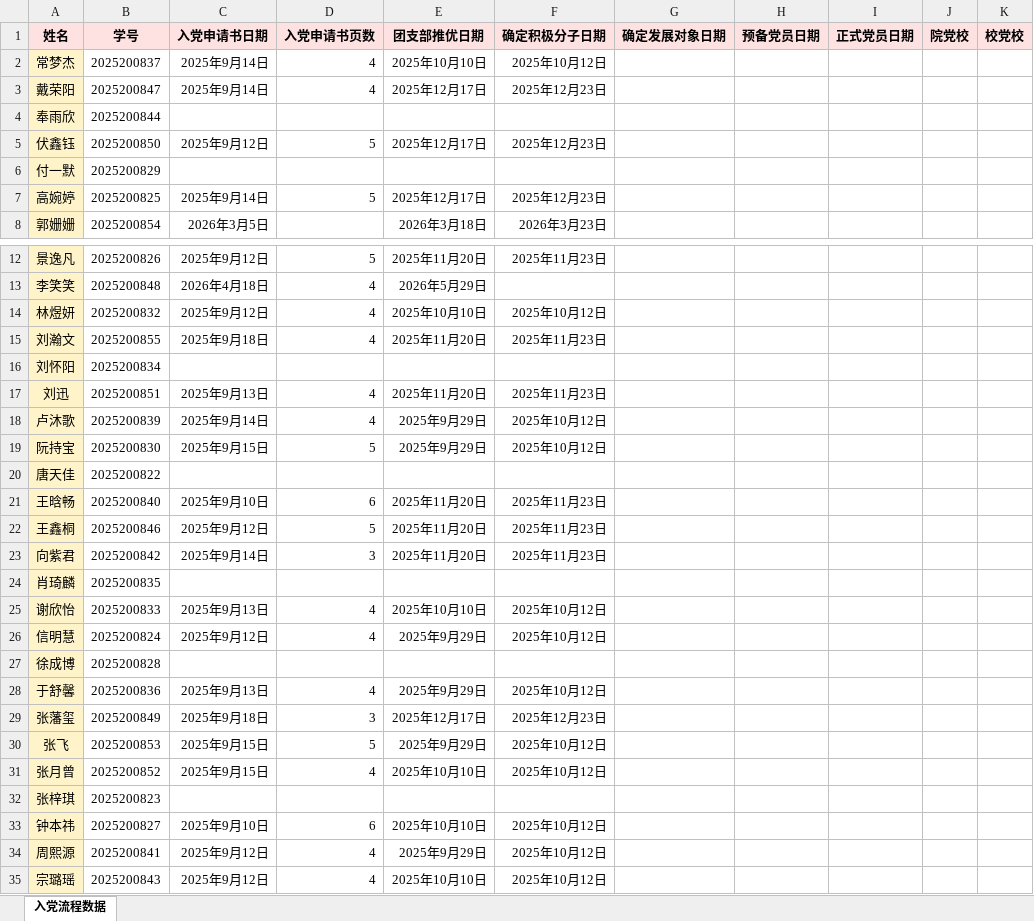
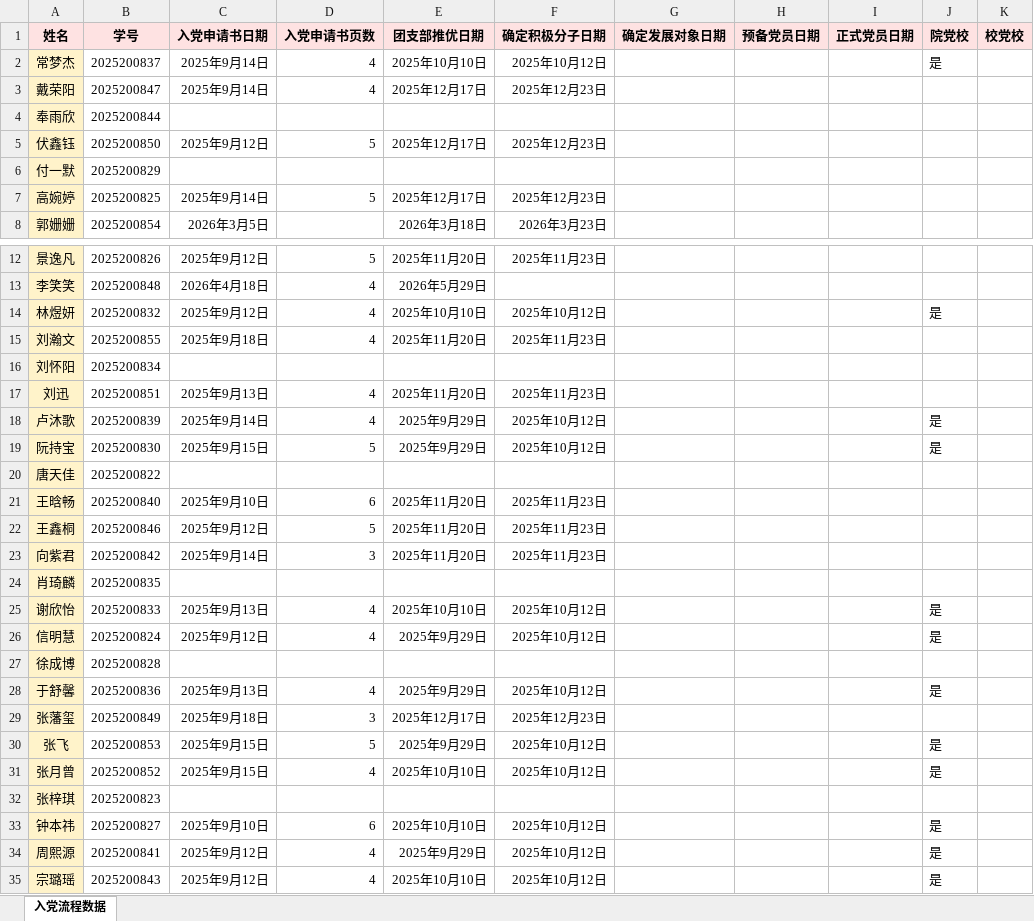
Before and after one commit to EliotRyan/party_progress, an Excel workbook: data.xlsx, sheet 入党流程数据, drawn as a sheet; only a part is shown, gaps mark what is left out; values as stored, in another font and other column widths than the file's, no borders; the diff names each change by its address in the sheet, - before the commit and + after, or states it on an @@ line.

Commit message:
更新数据 2026/6/8 10:32:39

```diff
--- a/data.xlsx (sheet 入党流程数据)
+++ b/data.xlsx (sheet 入党流程数据)
-J2 (院党校): (empty)
+J2 (院党校): 是
-J14 (院党校): (empty)
+J14 (院党校): 是
-J18:J19 (院党校): (empty)
+J18:J19 (院党校): 是
-J25:J26 (院党校): (empty)
+J25:J26 (院党校): 是
-J28 (院党校): (empty)
+J28 (院党校): 是
-J30:J31 (院党校): (empty)
+J30:J31 (院党校): 是
-J33:J35 (院党校): (empty)
+J33:J35 (院党校): 是
```
